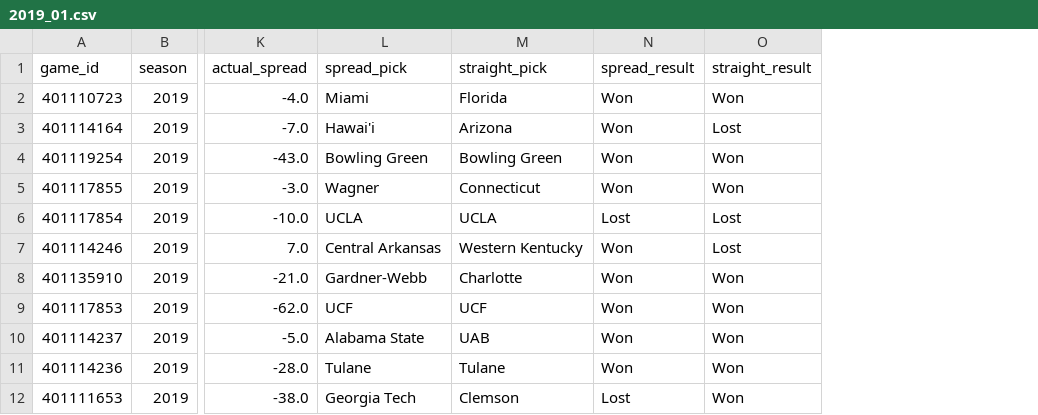
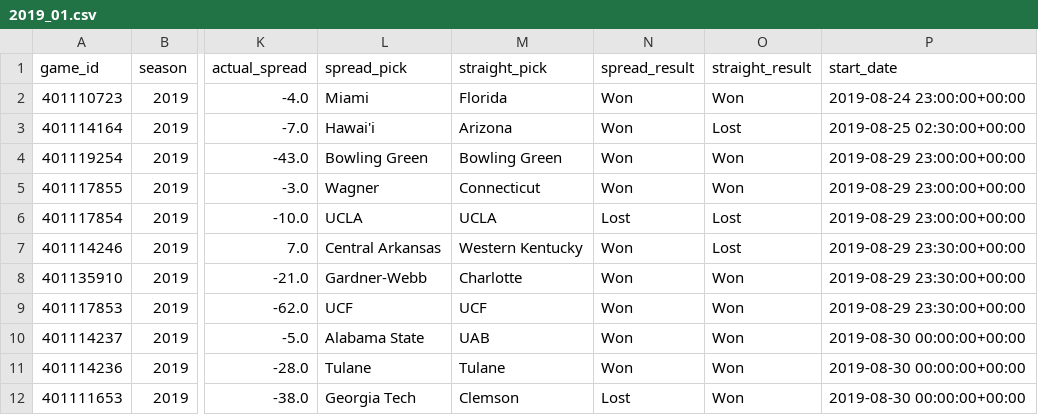
Before and after one commit to gardnmi/zillion_picks, a CSV file: zillion_picks/picks/free/2019_01.csv, drawn as a sheet; only a part is shown, gaps mark what is left out; the diff names each change by its address in the sheet, - before the commit and + after, or states it on an @@ line.

Commit message:
updated model and added dates and removed charts

```diff
--- a/zillion_picks/picks/free/2019_01.csv
+++ b/zillion_picks/picks/free/2019_01.csv
+column P (start_date), rows 2-12: 2019-08-24 23:00:00+00:00 | 2019-08-25 02:30:00+00:00 | 2019-08-29 23:00:00+00:00 | 2019-08-29 23:00:00+00:00 | 2019-08-29 23:00:00+00:00 | 2019-08-29 23:30:00+00:00 | 2019-08-29 23:30:00+00:00 | 2019-08-29 23:30:00+00:00 | 2019-08-30 00:00:00+00:00 | 2019-08-30 00:00:00+00:00 | 2019-08-30 00:00:00+00:00
```
Also changed, not shown: zillion_picks/picks/free/2019_02.csv, zillion_picks/picks/free/2019_03.csv, 17 other files.
